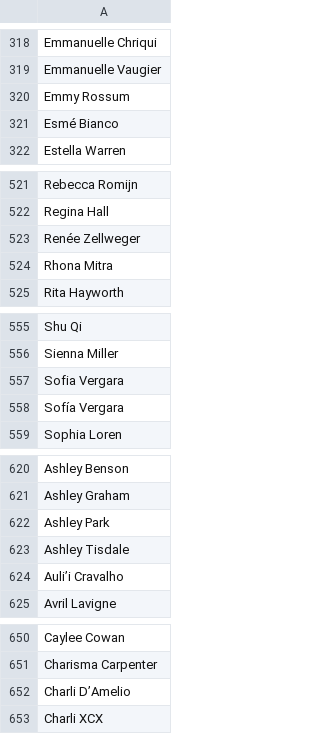
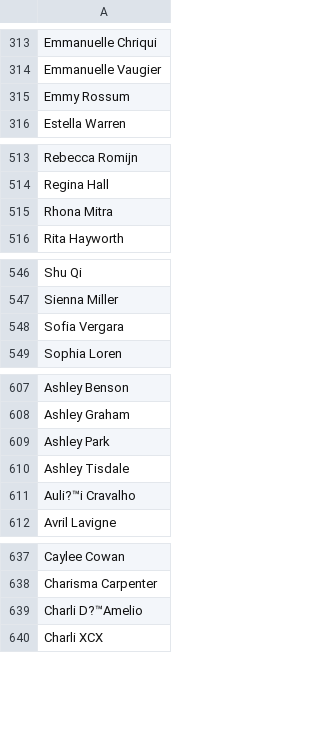
Before and after one commit to dryade36513/sd-webui-creaprompt, a CSV file: csv/1_1女性名人.csv, drawn as a sheet; only a part is shown, gaps mark what is left out; removed rows and columns are numbered as before the commit, all else as after; the diff covers the shown part only; the diff names each change by its address in the sheet, - before the commit and + after, or states it on an @@ line.

```diff
--- a/csv/1_1女性名人.csv
+++ b/csv/1_1女性名人.csv
-row 321: Esmé Bianco
-row 523: Renée Zellweger
-row 558: Sofía Vergara
-A611: Auli’i Cravalho
+A611: Auli?™i Cravalho
-A639: Charli D’Amelio
+A639: Charli D?™Amelio
```
Also changed, not shown: 17 removed rows and 9 edited cells elsewhere in this file, csv/1_4髮色.csv, csv/1_7表情.csv, 42 other files.
